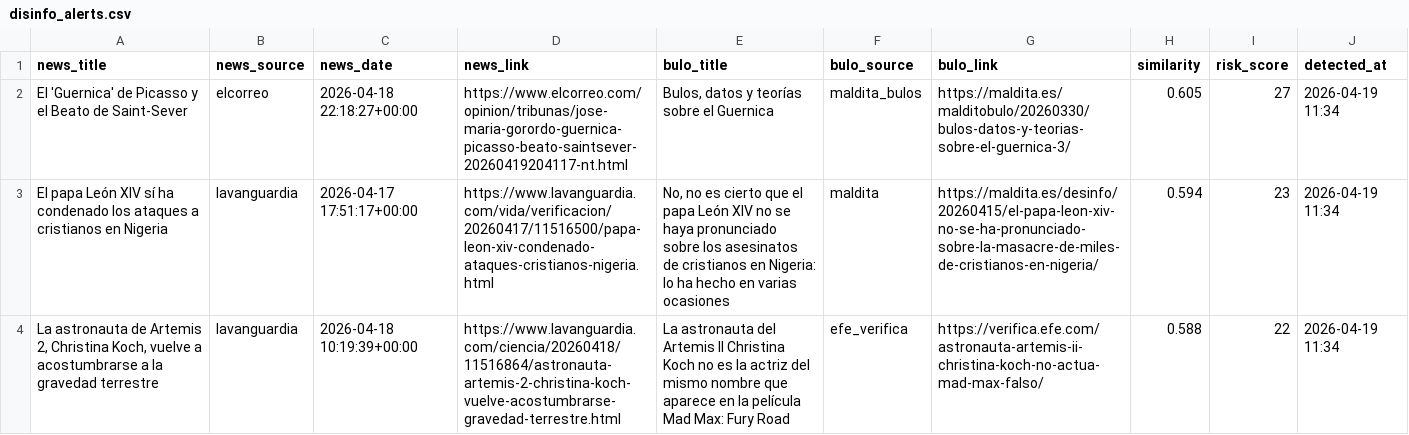
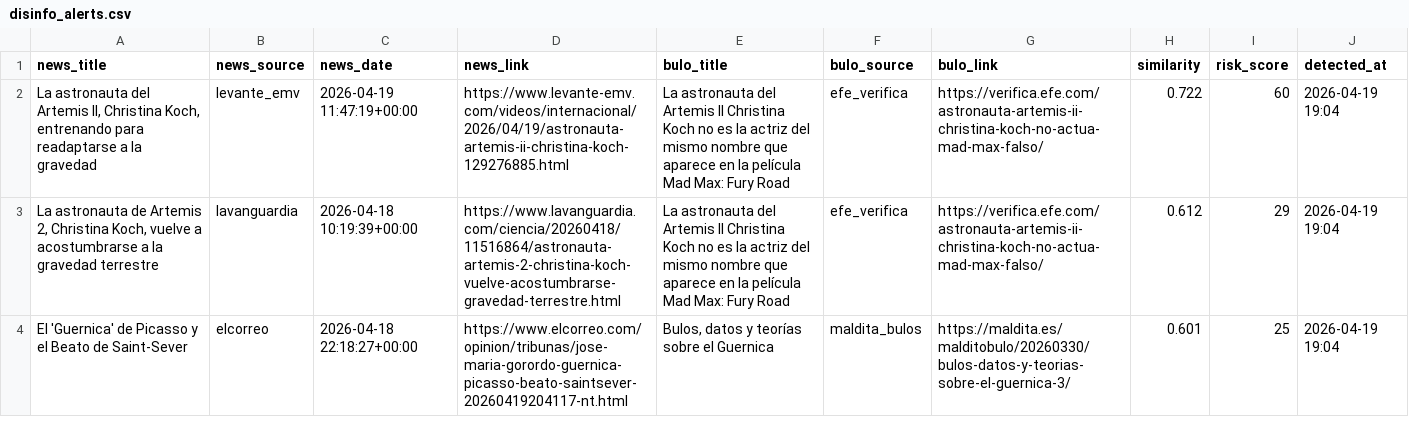
Before and after one commit to mcasrom/SIEG-Politica-Nacional-, a CSV file: data/export/nr/disinfo_alerts.csv, drawn as a sheet.

```diff
--- a/data/export/nr/disinfo_alerts.csv
+++ b/data/export/nr/disinfo_alerts.csv
@@ -1,4 +1,4 @@
 news_title,news_source,news_date,news_link,bulo_title,bulo_source,bulo_link,similarity,risk_score,detected_at
-El 'Guernica' de Picasso y el Beato de Saint-Sever,elcorreo,2026-04-18 22:18:27+00:00,https://www.elcorreo.com/opinion/tribunas/jose-maria-gorordo-guernica-picasso-beato-saintsever-20260419204117-nt.html,"Bulos, datos y teorías sobre el Guernica",maldita_bulos,https://maldita.es/malditobulo/20260330/bulos-datos-y-teorias-sobre-el-guernica-3/,0.605,27,2026-04-19 11:34
-El papa León XIV sí ha condenado los ataques a cristianos en Nigeria,lavanguardia,2026-04-17 17:51:17+00:00,https://www.lavanguardia.com/vida/verificacion/20260417/11516500/papa-leon-xiv-condenado-ataques-cristianos-nigeria.html,"No, no es cierto que el papa León XIV no se haya pronunciado sobre los asesinatos de cristianos en Nigeria: lo ha hecho en varias ocasiones",maldita,https://maldita.es/desinfo/20260415/el-papa-leon-xiv-no-se-ha-pronunciado-sobre-la-masacre-de-miles-de-cristianos-en-nigeria/,0.594,23,2026-04-19 11:34
-"La astronauta de Artemis 2, Christina Koch, vuelve a acostumbrarse a la gravedad terrestre",lavanguardia,2026-04-18 10:19:39+00:00,https://www.lavanguardia.com/ciencia/20260418/11516864/astronauta-artemis-2-christina-koch-vuelve-acostumbrarse-gravedad-terrestre.html,La astronauta del Artemis II Christina Koch no es la actriz del mismo nombre que aparece en la película Mad Max: Fury Road,efe_verifica,https://verifica.efe.com/astronauta-artemis-ii-christina-koch-no-actua-mad-max-falso/,0.588,22,2026-04-19 11:34
+"La astronauta del Artemis II, Christina Koch, entrenando para readaptarse a la gravedad",levante_emv,2026-04-19 11:47:19+00:00,https://www.levante-emv.com/videos/internacional/2026/04/19/astronauta-artemis-ii-christina-koch-129276885.html,La astronauta del Artemis II Christina Koch no es la actriz del mismo nombre que aparece en la película Mad Max: Fury Road,efe_verifica,https://verifica.efe.com/astronauta-artemis-ii-christina-koch-no-actua-mad-max-falso/,0.722,60,2026-04-19 19:04
+"La astronauta de Artemis 2, Christina Koch, vuelve a acostumbrarse a la gravedad terrestre",lavanguardia,2026-04-18 10:19:39+00:00,https://www.lavanguardia.com/ciencia/20260418/11516864/astronauta-artemis-2-christina-koch-vuelve-acostumbrarse-gravedad-terrestre.html,La astronauta del Artemis II Christina Koch no es la actriz del mismo nombre que aparece en la película Mad Max: Fury Road,efe_verifica,https://verifica.efe.com/astronauta-artemis-ii-christina-koch-no-actua-mad-max-falso/,0.612,29,2026-04-19 19:04
+El 'Guernica' de Picasso y el Beato de Saint-Sever,elcorreo,2026-04-18 22:18:27+00:00,https://www.elcorreo.com/opinion/tribunas/jose-maria-gorordo-guernica-picasso-beato-saintsever-20260419204117-nt.html,"Bulos, datos y teorías sobre el Guernica",maldita_bulos,https://maldita.es/malditobulo/20260330/bulos-datos-y-teorias-sobre-el-guernica-3/,0.601,25,2026-04-19 19:04
```
Also changed, not shown: data/export/nr/disinfo_bulos.csv, data/export/nr/ideology_summary.csv, 7 other files.
